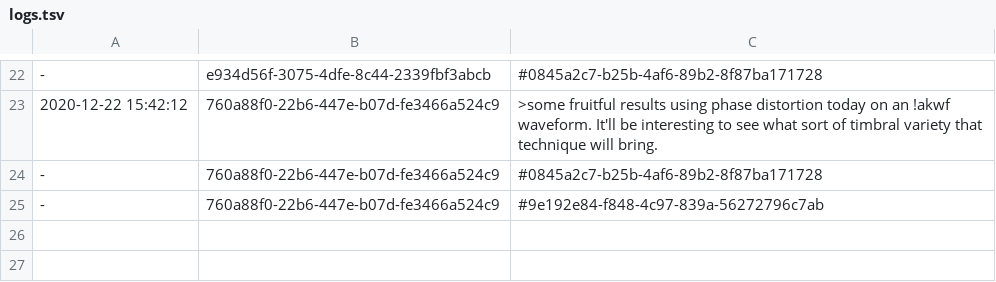
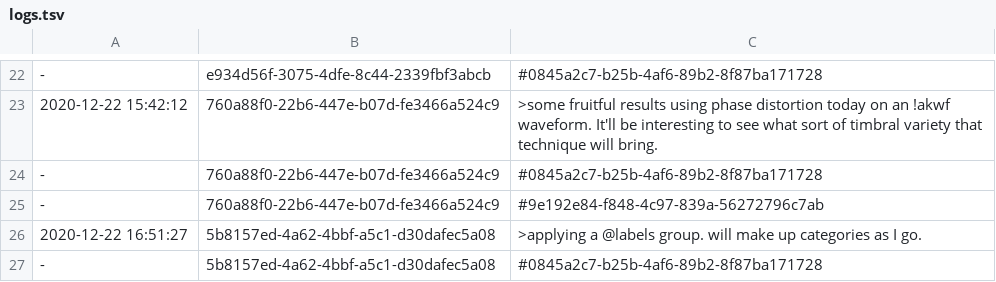
Before and after one commit to PaulBatchelor/smp, a TSV file: logs.tsv, drawn as a sheet; only a part is shown, gaps mark what is left out.

```diff
--- a/logs.tsv
+++ b/logs.tsv
@@ -25 +25,3 @@
 -	760a88f0-22b6-447e-b07d-fe3466a524c9	#9e192e84-f848-4c97-839a-56272796c7ab
+2020-12-22 16:51:27	5b8157ed-4a62-4bbf-a5c1-d30dafec5a08	>applying a @labels group. will make up categories as I go.
+-	5b8157ed-4a62-4bbf-a5c1-d30dafec5a08	#0845a2c7-b25b-4af6-89b2-8f87ba171728
```
Also changed, not shown: akwf/zet.tsv, 7 other files.
